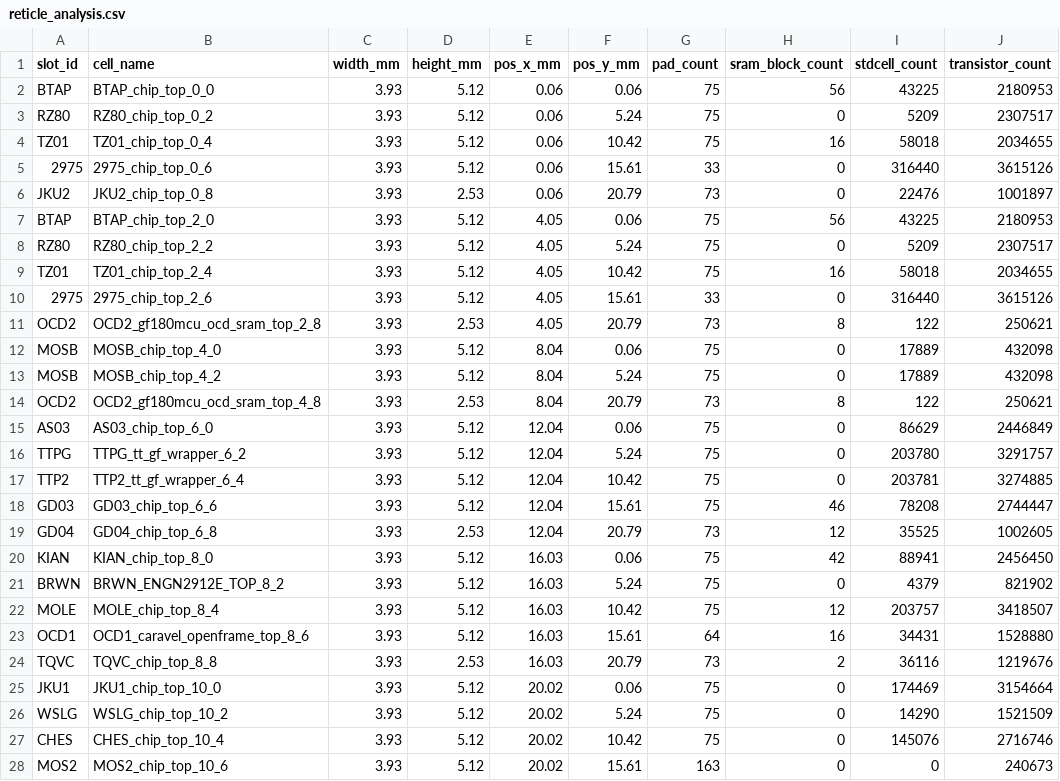
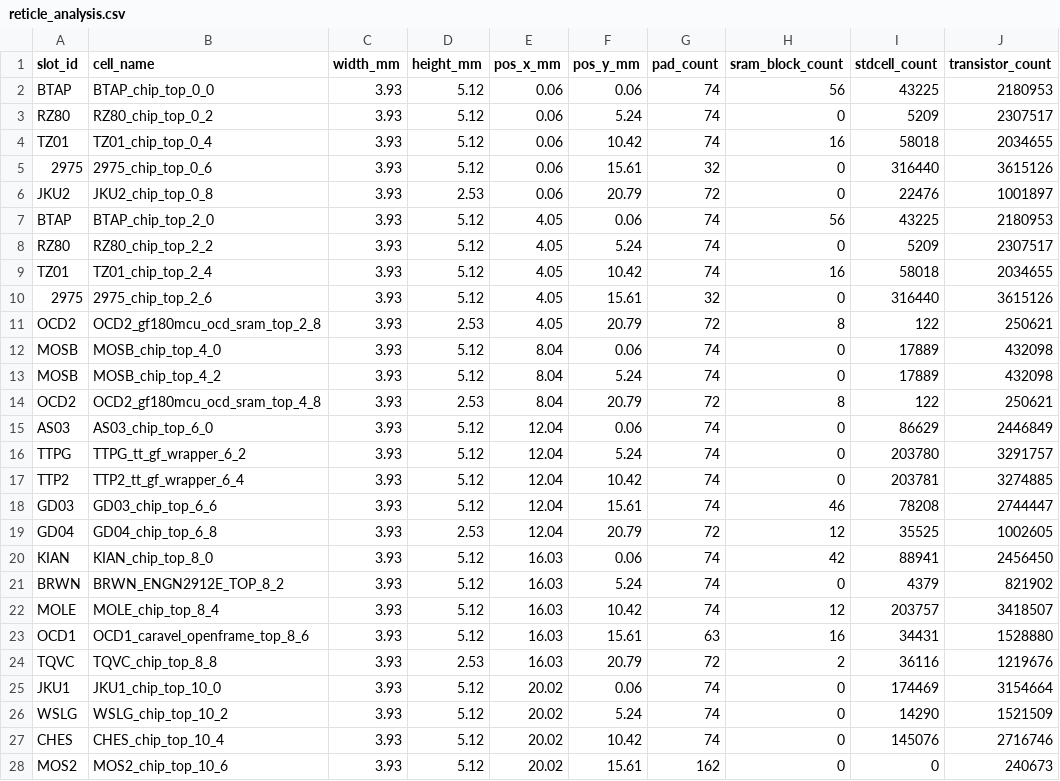
Before and after one commit to wafer-space/ws-run1, a CSV file: reticle_analysis.csv, drawn as a sheet; only a part is shown; the diff covers the shown part only.

```diff
--- a/reticle_analysis.csv
+++ b/reticle_analysis.csv
@@ -1,28 +1,28 @@
 slot_id,cell_name,width_mm,height_mm,pos_x_mm,pos_y_mm,pad_count,sram_block_count,stdcell_count,transistor_count
-BTAP,BTAP_chip_top_0_0,3.93,5.12,0.06,0.06,75,56,43225,2180953
-RZ80,RZ80_chip_top_0_2,3.93,5.12,0.06,5.24,75,0,5209,2307517
-TZ01,TZ01_chip_top_0_4,3.93,5.12,0.06,10.42,75,16,58018,2034655
-2975,2975_chip_top_0_6,3.93,5.12,0.06,15.61,33,0,316440,3615126
-JKU2,JKU2_chip_top_0_8,3.93,2.53,0.06,20.79,73,0,22476,1001897
-BTAP,BTAP_chip_top_2_0,3.93,5.12,4.05,0.06,75,56,43225,2180953
-RZ80,RZ80_chip_top_2_2,3.93,5.12,4.05,5.24,75,0,5209,2307517
-TZ01,TZ01_chip_top_2_4,3.93,5.12,4.05,10.42,75,16,58018,2034655
-2975,2975_chip_top_2_6,3.93,5.12,4.05,15.61,33,0,316440,3615126
-OCD2,OCD2_gf180mcu_ocd_sram_top_2_8,3.93,2.53,4.05,20.79,73,8,122,250621
-MOSB,MOSB_chip_top_4_0,3.93,5.12,8.04,0.06,75,0,17889,432098
-MOSB,MOSB_chip_top_4_2,3.93,5.12,8.04,5.24,75,0,17889,432098
-OCD2,OCD2_gf180mcu_ocd_sram_top_4_8,3.93,2.53,8.04,20.79,73,8,122,250621
-AS03,AS03_chip_top_6_0,3.93,5.12,12.04,0.06,75,0,86629,2446849
-TTPG,TTPG_tt_gf_wrapper_6_2,3.93,5.12,12.04,5.24,75,0,203780,3291757
-TTP2,TTP2_tt_gf_wrapper_6_4,3.93,5.12,12.04,10.42,75,0,203781,3274885
-GD03,GD03_chip_top_6_6,3.93,5.12,12.04,15.61,75,46,78208,2744447
-GD04,GD04_chip_top_6_8,3.93,2.53,12.04,20.79,73,12,35525,1002605
-KIAN,KIAN_chip_top_8_0,3.93,5.12,16.03,0.06,75,42,88941,2456450
-BRWN,BRWN_ENGN2912E_TOP_8_2,3.93,5.12,16.03,5.24,75,0,4379,821902
-MOLE,MOLE_chip_top_8_4,3.93,5.12,16.03,10.42,75,12,203757,3418507
-OCD1,OCD1_caravel_openframe_top_8_6,3.93,5.12,16.03,15.61,64,16,34431,1528880
-TQVC,TQVC_chip_top_8_8,3.93,2.53,16.03,20.79,73,2,36116,1219676
-JKU1,JKU1_chip_top_10_0,3.93,5.12,20.02,0.06,75,0,174469,3154664
-WSLG,WSLG_chip_top_10_2,3.93,5.12,20.02,5.24,75,0,14290,1521509
-CHES,CHES_chip_top_10_4,3.93,5.12,20.02,10.42,75,0,145076,2716746
-MOS2,MOS2_chip_top_10_6,3.93,5.12,20.02,15.61,163,0,0,240673
+BTAP,BTAP_chip_top_0_0,3.93,5.12,0.06,0.06,74,56,43225,2180953
+RZ80,RZ80_chip_top_0_2,3.93,5.12,0.06,5.24,74,0,5209,2307517
+TZ01,TZ01_chip_top_0_4,3.93,5.12,0.06,10.42,74,16,58018,2034655
+2975,2975_chip_top_0_6,3.93,5.12,0.06,15.61,32,0,316440,3615126
+JKU2,JKU2_chip_top_0_8,3.93,2.53,0.06,20.79,72,0,22476,1001897
+BTAP,BTAP_chip_top_2_0,3.93,5.12,4.05,0.06,74,56,43225,2180953
+RZ80,RZ80_chip_top_2_2,3.93,5.12,4.05,5.24,74,0,5209,2307517
+TZ01,TZ01_chip_top_2_4,3.93,5.12,4.05,10.42,74,16,58018,2034655
+2975,2975_chip_top_2_6,3.93,5.12,4.05,15.61,32,0,316440,3615126
+OCD2,OCD2_gf180mcu_ocd_sram_top_2_8,3.93,2.53,4.05,20.79,72,8,122,250621
+MOSB,MOSB_chip_top_4_0,3.93,5.12,8.04,0.06,74,0,17889,432098
+MOSB,MOSB_chip_top_4_2,3.93,5.12,8.04,5.24,74,0,17889,432098
+OCD2,OCD2_gf180mcu_ocd_sram_top_4_8,3.93,2.53,8.04,20.79,72,8,122,250621
+AS03,AS03_chip_top_6_0,3.93,5.12,12.04,0.06,74,0,86629,2446849
+TTPG,TTPG_tt_gf_wrapper_6_2,3.93,5.12,12.04,5.24,74,0,203780,3291757
+TTP2,TTP2_tt_gf_wrapper_6_4,3.93,5.12,12.04,10.42,74,0,203781,3274885
+GD03,GD03_chip_top_6_6,3.93,5.12,12.04,15.61,74,46,78208,2744447
+GD04,GD04_chip_top_6_8,3.93,2.53,12.04,20.79,72,12,35525,1002605
+KIAN,KIAN_chip_top_8_0,3.93,5.12,16.03,0.06,74,42,88941,2456450
+BRWN,BRWN_ENGN2912E_TOP_8_2,3.93,5.12,16.03,5.24,74,0,4379,821902
+MOLE,MOLE_chip_top_8_4,3.93,5.12,16.03,10.42,74,12,203757,3418507
+OCD1,OCD1_caravel_openframe_top_8_6,3.93,5.12,16.03,15.61,63,16,34431,1528880
+TQVC,TQVC_chip_top_8_8,3.93,2.53,16.03,20.79,72,2,36116,1219676
+JKU1,JKU1_chip_top_10_0,3.93,5.12,20.02,0.06,74,0,174469,3154664
+WSLG,WSLG_chip_top_10_2,3.93,5.12,20.02,5.24,74,0,14290,1521509
+CHES,CHES_chip_top_10_4,3.93,5.12,20.02,10.42,74,0,145076,2716746
+MOS2,MOS2_chip_top_10_6,3.93,5.12,20.02,15.61,162,0,0,240673
```
Also changed, not shown: 11 edited cells elsewhere in this file, reticle_analysis_library.csv, reticle_analysis_slot_areas.csv, 1 other file.
